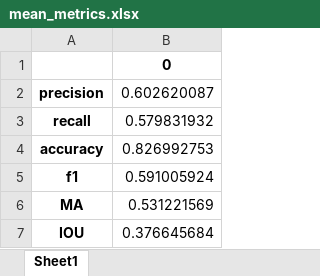
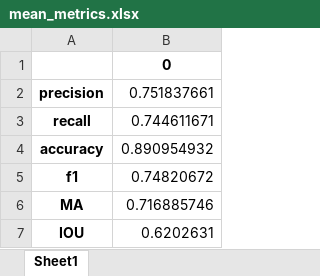
Before and after one commit to Hossein-Bodaghi/SI_attributes, an Excel workbook: results/mb_conv3_12branches_nowei_CA_network/mean_metrics.xlsx, sheet Sheet1, drawn as a sheet; values as stored, in another font and other column widths than the file's, no borders; the diff names each change by its address in the sheet, - before the commit and + after, or states it on an @@ line.

```diff
--- a/results/mb_conv3_12branches_nowei_CA_network/mean_metrics.xlsx (sheet Sheet1)
+++ b/results/mb_conv3_12branches_nowei_CA_network/mean_metrics.xlsx (sheet Sheet1)
-B2: 0.602620087
+B2: 0.751837661
-B3: 0.579831932
+B3: 0.744611671
-B4: 0.826992753
+B4: 0.890954932
-B5: 0.591005924
+B5: 0.74820672
-B6: 0.531221569
+B6: 0.716885746
-B7: 0.376645684
+B7: 0.6202631
```
Also changed, not shown: results/mb_conv3_12branches_nowei_CA_network/attr_metrics.xlsx, results/mb_conv3_all_bothwei_CA/mb_conv3_all_wei_CA/attr_metrics.xlsx, 21 other files.
